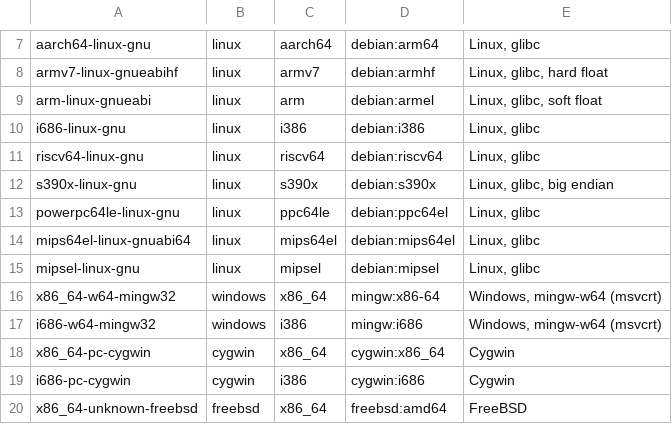
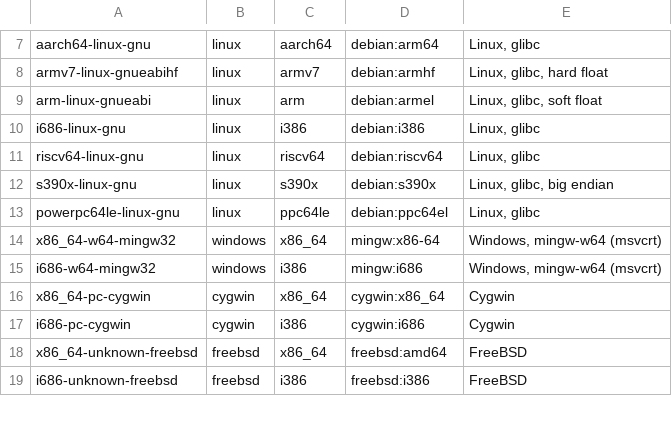
Before and after one commit to moebiusV/imp72, a TSV file: tools/sysroots.tsv, drawn as a sheet; only a part is shown, gaps mark what is left out; the shorter side is filled out with more unchanged rows.

Commit message:
imp-sysroot: the table has no mips64el or mipsel: Debian's stable has dropped them

```diff
--- a/tools/sysroots.tsv
+++ b/tools/sysroots.tsv
@@ -13,4 +13,2 @@ s390x-linux-gnu	linux	s390x	debian:s390x	Linux, glibc, big endian
 powerpc64le-linux-gnu	linux	ppc64le	debian:ppc64el	Linux, glibc
-mips64el-linux-gnuabi64	linux	mips64el	debian:mips64el	Linux, glibc
-mipsel-linux-gnu	linux	mipsel	debian:mipsel	Linux, glibc
 x86_64-w64-mingw32	windows	x86_64	mingw:x86-64	Windows, mingw-w64 (msvcrt)
```
